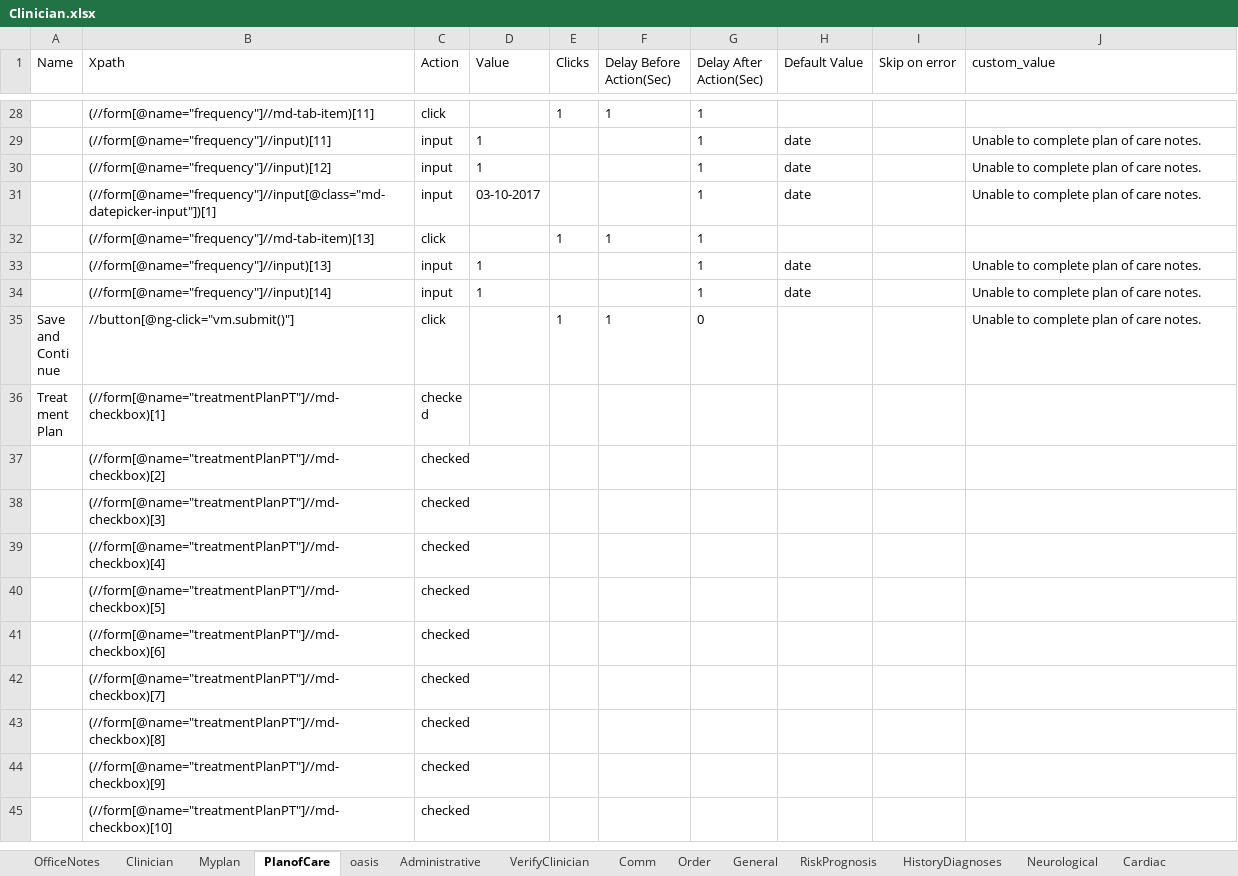
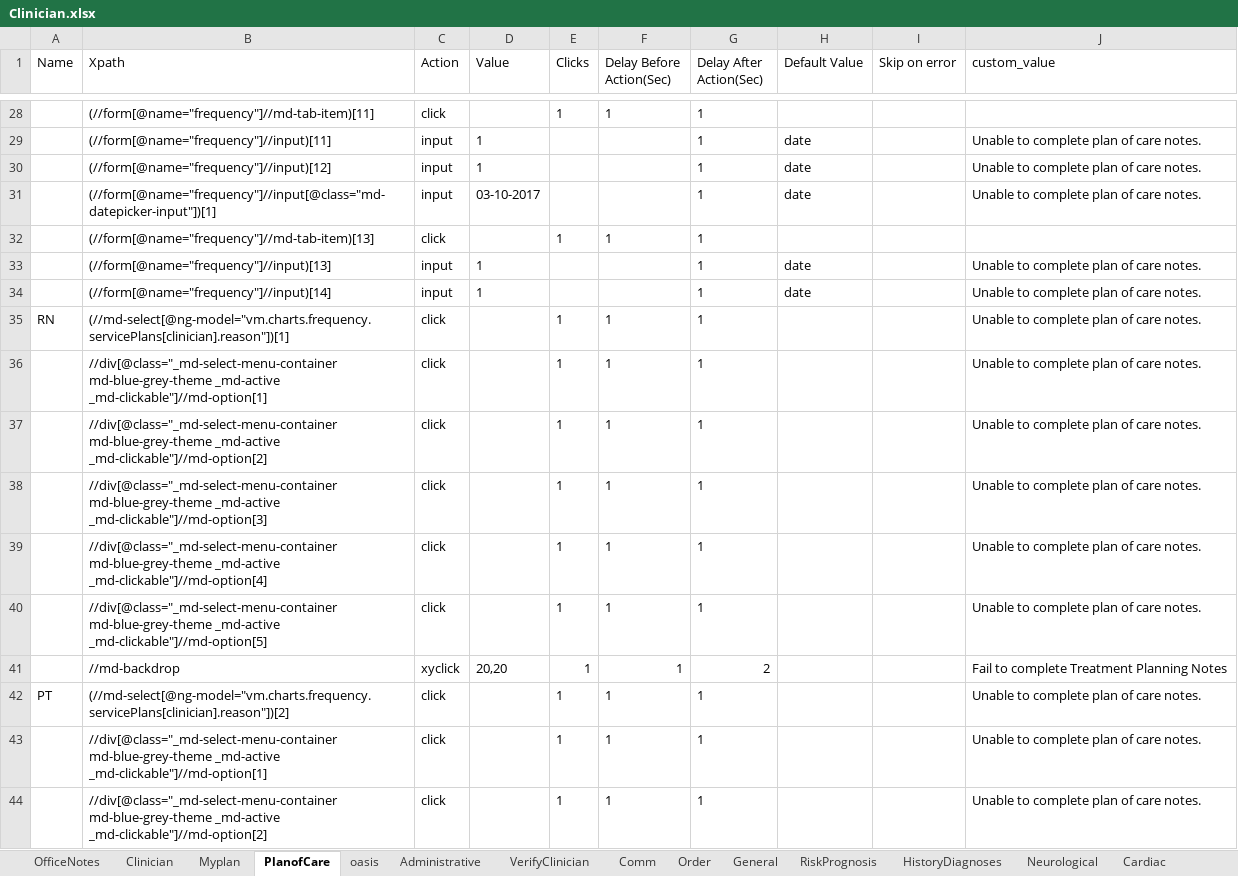
Before and after one commit to Ustingit/Automation, an Excel workbook: resources/Clinician.xlsx, sheet PlanofCare, drawn as a sheet; only a part is shown, gaps mark what is left out; the shorter side is filled out with more unchanged rows; values as stored, in another font and other column widths than the file's, no borders; the diff covers the shown part only; the diff names each change by its address in the sheet, - before the commit and + after, or states it on an @@ line.

```diff
--- a/resources/Clinician.xlsx (sheet PlanofCare)
+++ b/resources/Clinician.xlsx (sheet PlanofCare)
+row 35: RN | (//md-select[@ng-model="vm.charts.frequency.servicePlans[clinician].reason"])[1] | click |  | 1 | 1 | 1 |  |  | Unable to complete plan of care notes.
+row 36:  | //div[@class="_md-select-menu-container md-blue-grey-theme _md-active _md-clickable"]//md-option[1] | click |  | 1 | 1 | 1 |  |  | Unable to complete plan of care notes.
+row 37:  | //div[@class="_md-select-menu-container md-blue-grey-theme _md-active _md-clickable"]//md-option[2] | click |  | 1 | 1 | 1 |  |  | Unable to complete plan of care notes.
+row 38:  | //div[@class="_md-select-menu-container md-blue-grey-theme _md-active _md-clickable"]//md-option[3] | click |  | 1 | 1 | 1 |  |  | Unable to complete plan of care notes.
+row 39:  | //div[@class="_md-select-menu-container md-blue-grey-theme _md-active _md-clickable"]//md-option[4] | click |  | 1 | 1 | 1 |  |  | Unable to complete plan of care notes.
+row 40:  | //div[@class="_md-select-menu-container md-blue-grey-theme _md-active _md-clickable"]//md-option[5] | click |  | 1 | 1 | 1 |  |  | Unable to complete plan of care notes.
+row 41:  | //md-backdrop | xyclick | 20,20 | 1 | 1 | 2 |  |  | Fail to complete Treatment Planning Notes
+row 42: PT | (//md-select[@ng-model="vm.charts.frequency.servicePlans[clinician].reason"])[2] | click |  | 1 | 1 | 1 |  |  | Unable to complete plan of care notes.
+row 43:  | //div[@class="_md-select-menu-container md-blue-grey-theme _md-active _md-clickable"]//md-option[1] | click |  | 1 | 1 | 1 |  |  | Unable to complete plan of care notes.
+row 44:  | //div[@class="_md-select-menu-container md-blue-grey-theme _md-active _md-clickable"]//md-option[2] | click |  | 1 | 1 | 1 |  |  | Unable to complete plan of care notes.
```
Also changed, not shown: 56 added rows elsewhere in this sheet, sheet Objective, sheet Order, resources/Authorization.xlsx, resources/CQ.xlsx, 2 other files.
